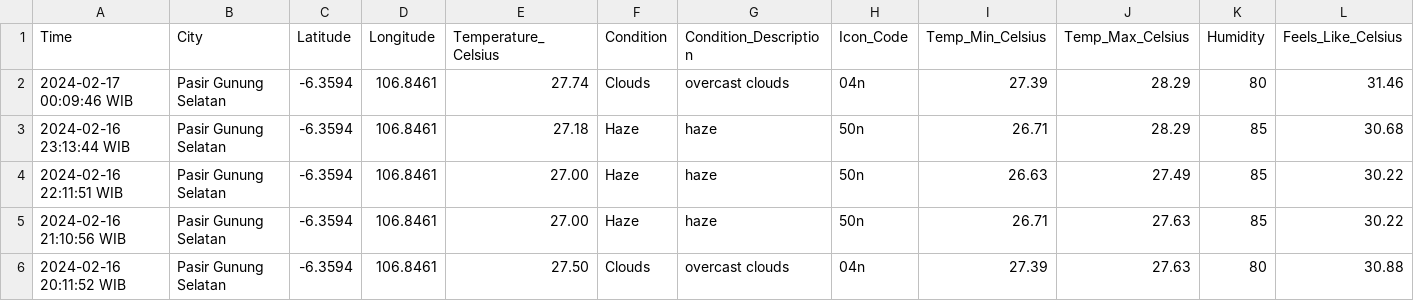
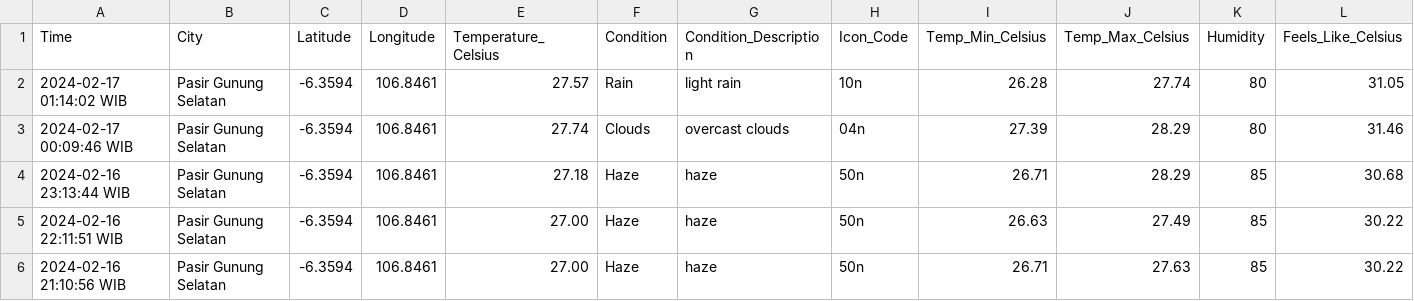
Before and after one commit to Julius-Ulee/Daily-Weather-Report, a CSV file: weather_history.csv, drawn as a sheet; only a part is shown; the shorter side is filled out with more unchanged rows; rows hold the shown columns only; the diff names each change by its address in the sheet, - before the commit and + after, or states it on an @@ line.

```diff
--- a/weather_history.csv
+++ b/weather_history.csv
+row 2: 2024-02-17 01:14:02 WIB | Pasir Gunung Selatan | -6.3594 | 106.8461 | 27.57 | Rain | light rain | 10n | 26.28 | 27.74 | 80 | 31.05
```
